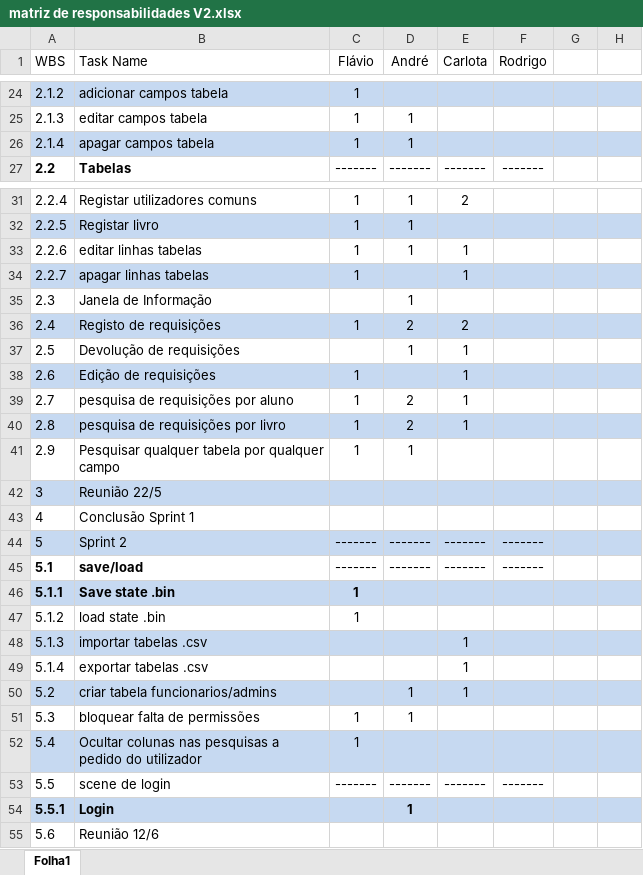
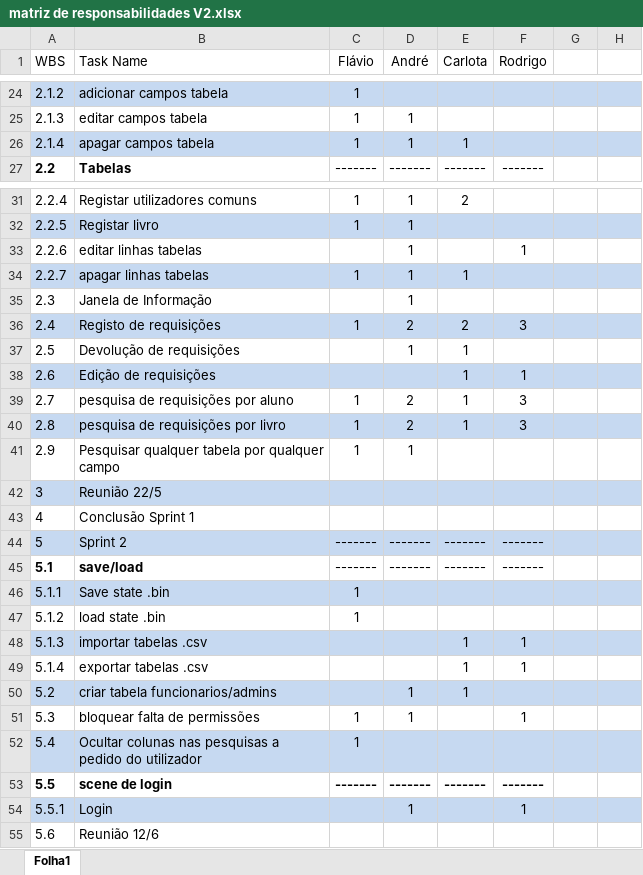
Before and after one commit to RodasQ/ISMT_8810_10767_11093_880877, an Excel workbook: Documentacao/matriz de responsabilidades V2.xlsx, sheet Folha1, drawn as a sheet; only a part is shown, gaps mark what is left out; values as stored, in another font and other column widths than the file's, no borders; the diff names each change by its address in the sheet, - before the commit and + after, or states it on an @@ line.

Commit message:
update responsabilidades e planeamento

```diff
--- a/Documentacao/matriz de responsabilidades V2.xlsx (sheet Folha1)
+++ b/Documentacao/matriz de responsabilidades V2.xlsx (sheet Folha1)
-E26 (Carlota): (empty)
+E26 (Carlota): 1
-C33 (Flávio): 1
+C33 (Flávio): (empty)
-E33 (Carlota): 1
+E33 (Carlota): (empty)
-F33 (Rodrigo): (empty)
+F33 (Rodrigo): 1
-D34 (André): (empty)
+D34 (André): 1
-F36 (Rodrigo): (empty)
+F36 (Rodrigo): 3
-C38 (Flávio): 1
+C38 (Flávio): (empty)
-F38 (Rodrigo): (empty)
+F38 (Rodrigo): 1
-F39:F40 (Rodrigo): (empty)
+F39:F40 (Rodrigo): 3
-A46:C46 bold: on
+A46:C46 bold: off
-F48:F49 (Rodrigo): (empty)
+F48:F49 (Rodrigo): 1
-F51 (Rodrigo): (empty)
+F51 (Rodrigo): 1
-A53:F53 bold: off
+A53:F53 bold: on
-A54:B54 bold: on
+A54:B54 bold: off
-D54 bold: on
+D54 bold: off
-F54 (Rodrigo): (empty)
+F54 (Rodrigo): 1
```
Also changed, not shown: 2 other files.
